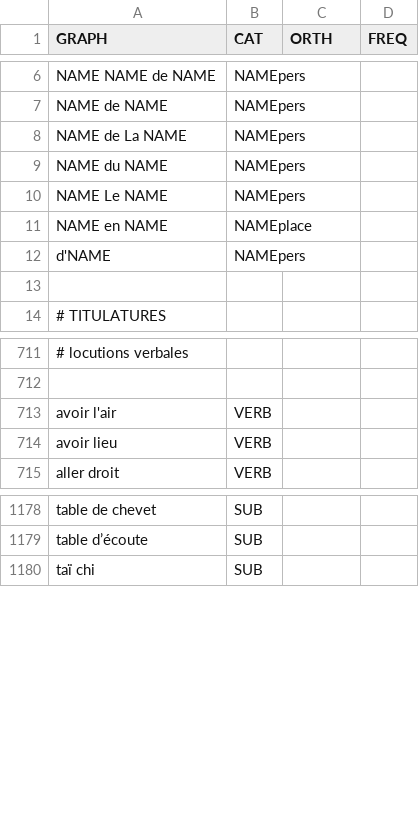
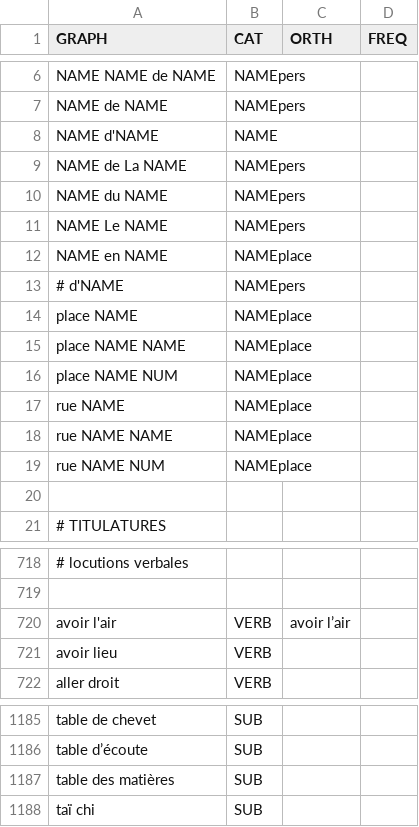
Before and after one commit to oeuvres/alix, a CSV file: java/alix/fr/dic/loc.csv, drawn as a sheet; only a part is shown, gaps mark what is left out; addresses are those after the commit; the diff names each change by its address in the sheet, - before the commit and + after, or states it on an @@ line.

```diff
--- a/java/alix/fr/dic/loc.csv
+++ b/java/alix/fr/dic/loc.csv
+row 8: NAME d'NAME | NAME
-A13 (GRAPH): d'NAME
+A13 (GRAPH): # d'NAME
+row 14: place NAME | NAMEplace
+row 15: place NAME NAME | NAMEplace
+row 16: place NAME NUM | NAMEplace
+row 17: rue NAME | NAMEplace
+row 18: rue NAME NAME | NAMEplace
+row 19: rue NAME NUM | NAMEplace
-C720 (ORTH): (empty)
+C720 (ORTH): avoir l’air
+row 1187: table des matières | SUB
```
Also changed, not shown: java/alix/fr/dic/brevidot.csv, java/alix/fr/dic/commune.csv, 13 other files.
